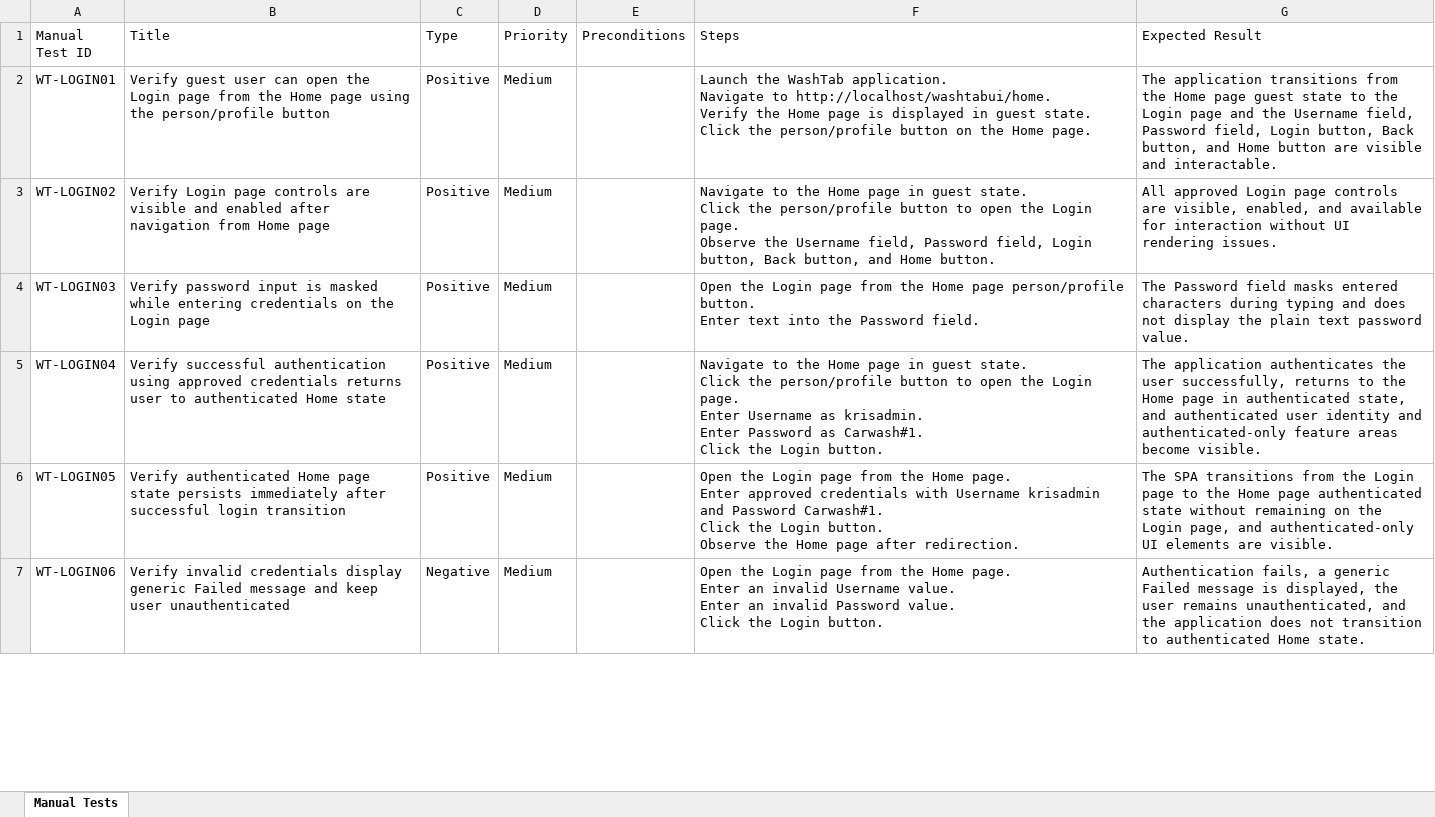
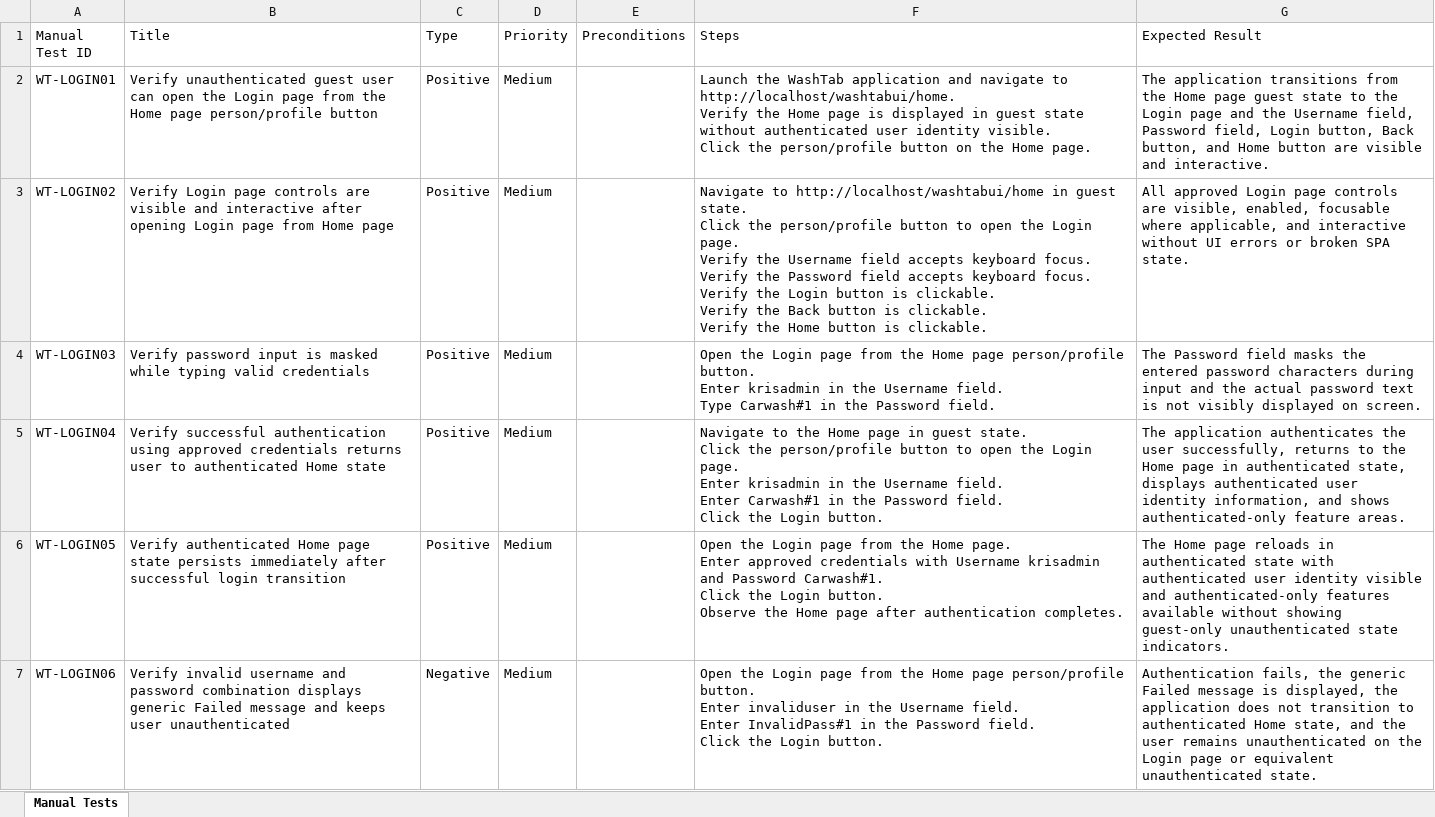
Before and after one commit to nitinkanojia02/AI_Automation, an Excel workbook: manual_tests/login/login_approved_manual_tests.xlsx, sheet Manual Tests, drawn as a sheet; only a part is shown; values as stored, in another font and other column widths than the file's, no borders; ↵ is a line break in a cell; the diff covers the shown part only; the diff names each change by its address in the sheet, - before the commit and + after, or states it on an @@ line.

```diff
--- a/manual_tests/login/login_approved_manual_tests.xlsx (sheet Manual Tests)
+++ b/manual_tests/login/login_approved_manual_tests.xlsx (sheet Manual Tests)
-B2 (Title): Verify guest user can open the Login page from the Home page using the person/profile button
+B2 (Title): Verify unauthenticated guest user can open the Login page from the Home page person/profile button
-F2 (Steps): …the WashTab application. ↵ Navigate to http://localhost/washtabui/home. ↵ Verify the Home page is displayed in guest state. ↵ Click the…
+F2 (Steps): …the WashTab application and navigate to http://localhost/washtabui/home. ↵ Verify the Home page is displayed in guest state without authenticated user identity visible. ↵ Click the…
-G2 (Expected Result): …visible and interactable.
+G2 (Expected Result): …visible and interactive.
-B3 (Title): …visible and enabled after navigation from Home…
+B3 (Title): …visible and interactive after opening Login page from Home…
-F3 (Steps): Navigate to the Home page in guest state. ↵ Click the person/profile button to open the Login page. ↵ Observe the Username field, Password field, Login button, Back button, and Home button.
+F3 (Steps): Navigate to http://localhost/washtabui/home in guest state. ↵ Click the person/profile button to open the Login page. ↵ Verify the Username field accepts keyboard focus. ↵ Verify the Password field accepts keyboard focus. ↵ Verify the Login button is clickable. ↵ Verify the Back button is clickable. ↵ Verify the Home button is clickable.
-G3 (Expected Result): …visible, enabled, and available for interaction without UI rendering issues.
+G3 (Expected Result): …visible, enabled, focusable where applicable, and interactive without UI errors or broken SPA state.
-B4 (Title): …masked while entering credentials on the Login page
+B4 (Title): …masked while typing valid credentials
-F4 (Steps): …button. ↵ Enter text into the Password…
+F4 (Steps): …button. ↵ Enter krisadmin in the Username field. ↵ Type Carwash#1 in the Password…
-G4 (Expected Result): …field masks entered characters during typing and does not display the plain text password value.
+G4 (Expected Result): …field masks the entered password characters during input and the actual password text is not visibly displayed on screen.
-F5 (Steps): …page. ↵ Enter Username as krisadmin. ↵ Enter Password as Carwash#1. ↵ Click the…
+F5 (Steps): …page. ↵ Enter krisadmin in the Username field. ↵ Enter Carwash#1 in the Password field. ↵ Click the…
-G5 (Expected Result): …authenticated state, and authenticated user identity and authenticated-only feature areas become visible.
+G5 (Expected Result): …authenticated state, displays authenticated user identity information, and shows authenticated-only feature areas.
-F6 (Steps): …page after redirection.
+F6 (Steps): …page after authentication completes.
-G6 (Expected Result): The SPA transitions from the Login page to the Home page authenticated state without remaining on the Login page, and authenticated-only UI elements are visible.
+G6 (Expected Result): The Home page reloads in authenticated state with authenticated user identity visible and authenticated-only features available without showing guest-only unauthenticated state indicators.
-B7 (Title): Verify invalid credentials display generic Failed message and keep user unauthenticated
+B7 (Title): Verify invalid username and password combination displays generic Failed message and keeps user unauthenticated
-F7 (Steps): …the Home page. ↵ Enter an invalid Username value. ↵ Enter an invalid Password value. ↵ Click the…
+F7 (Steps): …the Home page person/profile button. ↵ Enter invaliduser in the Username field. ↵ Enter InvalidPass#1 in the Password field. ↵ Click the…
-G7 (Expected Result): Authentication fails, a generic Failed message is displayed, the user remains unauthenticated, and the application does not transition to authenticated Home state.
+G7 (Expected Result): Authentication fails, the generic Failed message is displayed, the application does not transition to authenticated Home state, and the user remains unauthenticated on the Login page or equivalent unauthenticated state.
```
Also changed, not shown: 35 edited cells elsewhere in this sheet, 9 other files.
